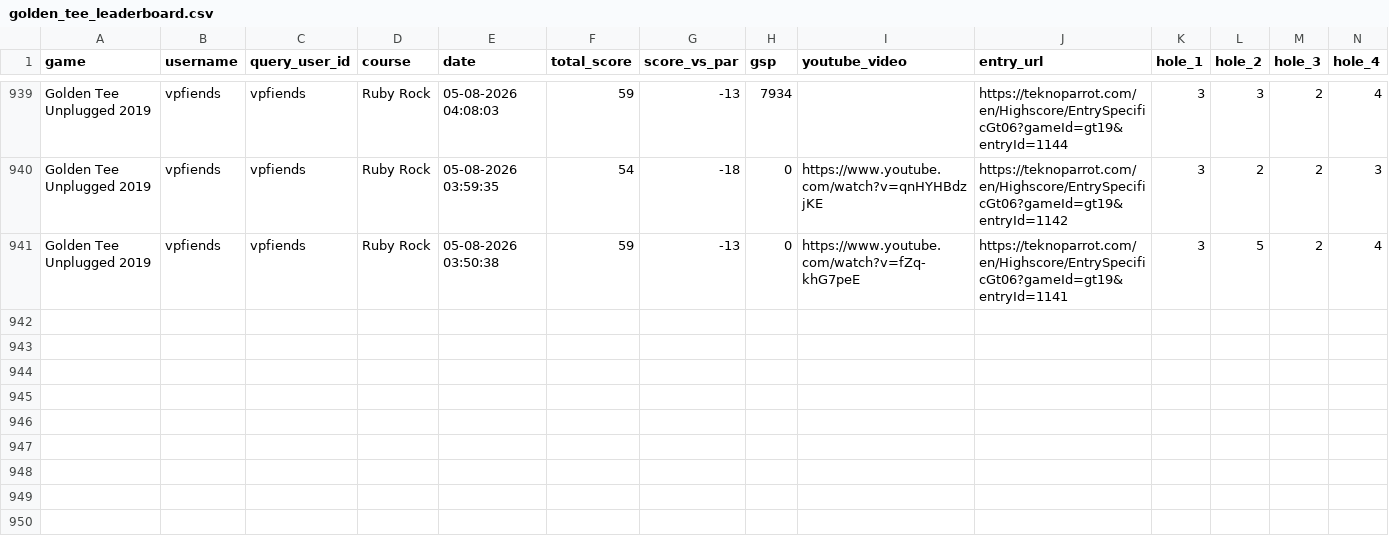
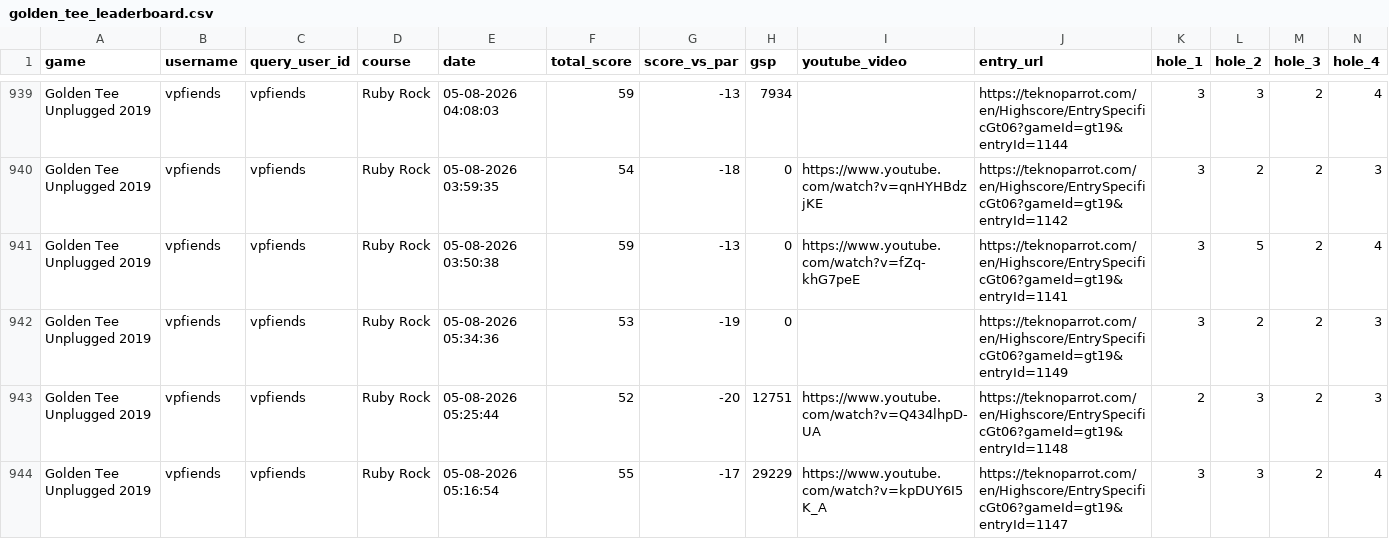
Before and after one commit to vpinhub/gt, a CSV file: golden_tee_leaderboard.csv, drawn as a sheet; only a part is shown, gaps mark what is left out; rows hold the shown columns only; the diff names each change by its address in the sheet, - before the commit and + after, or states it on an @@ line.

```diff
--- a/golden_tee_leaderboard.csv
+++ b/golden_tee_leaderboard.csv
+row 942: Golden Tee Unplugged 2019 | vpfiends | vpfiends | Ruby Rock | 05-08-2026 05:34:36 | 53 | -19 | 0 |  | https://teknoparrot.com/en/Highscore/EntrySpecificGt06?gameId=gt19&entryId=1149 | 3 | 2 | 2 | 3
+row 943: Golden Tee Unplugged 2019 | vpfiends | vpfiends | Ruby Rock | 05-08-2026 05:25:44 | 52 | -20 | 12751 | https://www.youtube.com/watch?v=Q434lhpD-UA | https://teknoparrot.com/en/Highscore/EntrySpecificGt06?gameId=gt19&entryId=1148 | 2 | 3 | 2 | 3
+row 944: Golden Tee Unplugged 2019 | vpfiends | vpfiends | Ruby Rock | 05-08-2026 05:16:54 | 55 | -17 | 29229 | https://www.youtube.com/watch?v=kpDUY6I5K_A | https://teknoparrot.com/en/Highscore/EntrySpecificGt06?gameId=gt19&entryId=1147 | 3 | 3 | 2 | 4
```
Also changed, not shown: 3 other files.
